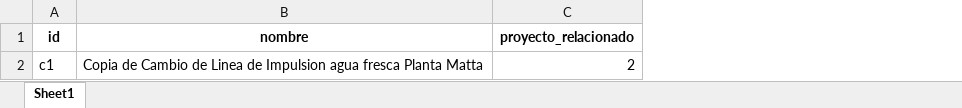
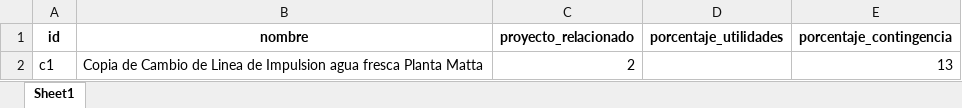
Before and after one commit to dani05333/aplicacion-capex, an Excel workbook: uploads/ProyectoNuevo/ProyectoNuevo_CambioLinea.xlsx, sheet Sheet1, drawn as a sheet; values as stored, in another font and other column widths than the file's, no borders; the diff names each change by its address in the sheet, - before the commit and + after, or states it on an @@ line.

Commit message:
Actualizacion de Utilidades y Contingencia Automatica

```diff
--- a/uploads/ProyectoNuevo/ProyectoNuevo_CambioLinea.xlsx (sheet Sheet1)
+++ b/uploads/ProyectoNuevo/ProyectoNuevo_CambioLinea.xlsx (sheet Sheet1)
+column D (porcentaje_utilidades), empty
+column E (porcentaje_contingencia), row 2: 13
```
Also changed, not shown: uploads/EspecificoCategoria/EspecificoCategoria_relaves.xlsx, uploads/EspecificoCategoria/especificocategoria.xlsx, 10 other files.
